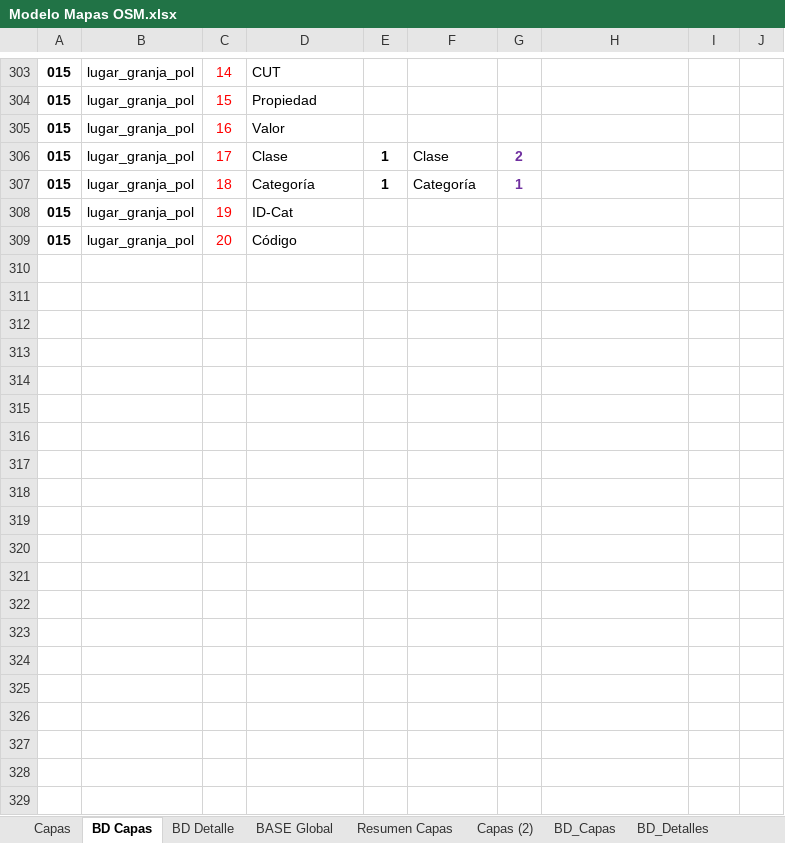
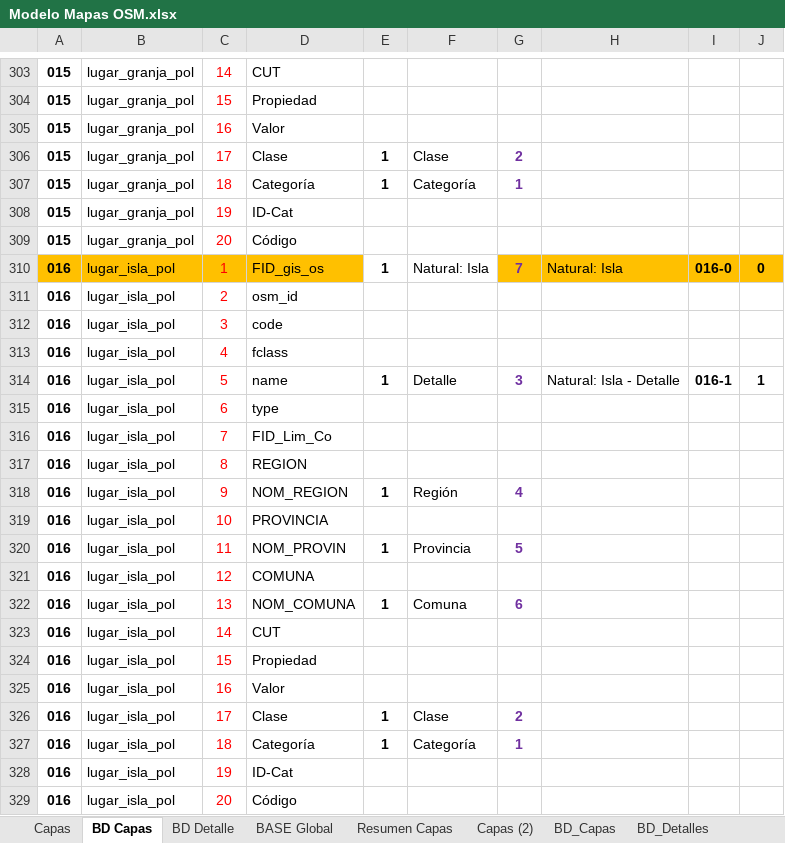
Before and after one commit to Sud-Austral/MAPA_RELEASE, an Excel workbook: origenes/Modelo Mapas OSM.xlsx, sheet BD Capas, drawn as a sheet; only a part is shown, gaps mark what is left out; values as stored, in another font and other column widths than the file's, no borders; charts and pictures and conditional formats and table styles not drawn; the diff covers the shown part only; the diff names each change by its address in the sheet, - before the commit and + after, or states it on an @@ line.

```diff
--- a/origenes/Modelo Mapas OSM.xlsx (sheet BD Capas)
+++ b/origenes/Modelo Mapas OSM.xlsx (sheet BD Capas)
+row 310: 016 | lugar_isla_pol | 1 | FID_gis_os | 1 | Natural: Isla | 7 | Natural: Isla | 016-0 | 0
+row 311: 016 | lugar_isla_pol | 2 | osm_id
+row 312: 016 | lugar_isla_pol | 3 | code
+row 313: 016 | lugar_isla_pol | 4 | fclass
+row 314: 016 | lugar_isla_pol | 5 | name | 1 | Detalle | 3 | Natural: Isla - Detalle | 016-1 | 1
+row 315: 016 | lugar_isla_pol | 6 | type
+row 316: 016 | lugar_isla_pol | 7 | FID_Lim_Co
+row 317: 016 | lugar_isla_pol | 8 | REGION
+row 318: 016 | lugar_isla_pol | 9 | NOM_REGION | 1 | Región | 4
+row 319: 016 | lugar_isla_pol | 10 | PROVINCIA
+row 320: 016 | lugar_isla_pol | 11 | NOM_PROVIN | 1 | Provincia | 5
+row 321: 016 | lugar_isla_pol | 12 | COMUNA
+row 322: 016 | lugar_isla_pol | 13 | NOM_COMUNA | 1 | Comuna | 6
+row 323: 016 | lugar_isla_pol | 14 | CUT
+row 324: 016 | lugar_isla_pol | 15 | Propiedad
+row 325: 016 | lugar_isla_pol | 16 | Valor
+row 326: 016 | lugar_isla_pol | 17 | Clase | 1 | Clase | 2
+row 327: 016 | lugar_isla_pol | 18 | Categoría | 1 | Categoría | 1
+row 328: 016 | lugar_isla_pol | 19 | ID-Cat
+row 329: 016 | lugar_isla_pol | 20 | Código
```
Also changed, not shown: 80 added rows elsewhere in this sheet, sheet BD_Capas, sheet BASE Global, sheet BD_Detalles, sheet BD Detalle, sheet Resumen Capas.
